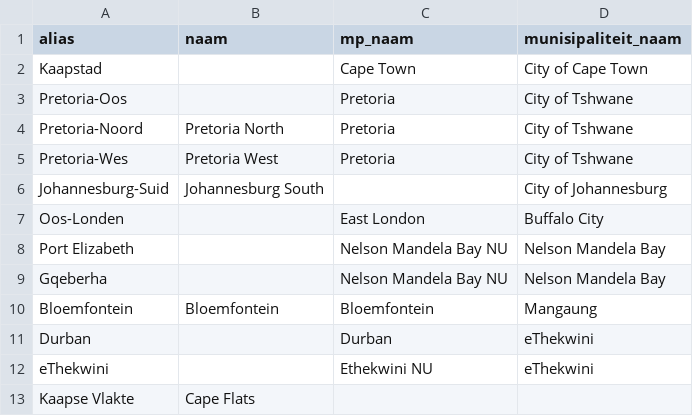
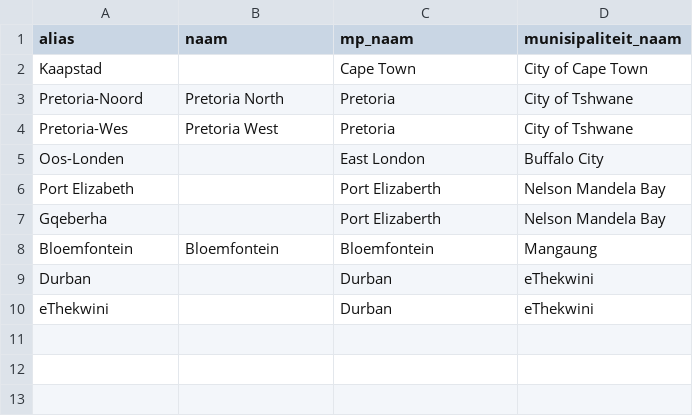
Before and after one commit to pieterbothma/nuuspodweb, a CSV file: data/aliasse.csv, drawn as a sheet.

```diff
--- a/data/aliasse.csv
+++ b/data/aliasse.csv
@@ -2,12 +2,9 @@ alias,naam,mp_naam,munisipaliteit_naam
 Kaapstad,,Cape Town,City of Cape Town
-Pretoria-Oos,,Pretoria,City of Tshwane
 Pretoria-Noord,Pretoria North,Pretoria,City of Tshwane
 Pretoria-Wes,Pretoria West,Pretoria,City of Tshwane
-Johannesburg-Suid,Johannesburg South,,City of Johannesburg
 Oos-Londen,,East London,Buffalo City
-Port Elizabeth,,Nelson Mandela Bay NU,Nelson Mandela Bay
-Gqeberha,,Nelson Mandela Bay NU,Nelson Mandela Bay
+Port Elizabeth,,Port Elizaberth,Nelson Mandela Bay
+Gqeberha,,Port Elizaberth,Nelson Mandela Bay
 Bloemfontein,Bloemfontein,Bloemfontein,Mangaung
 Durban,,Durban,eThekwini
-eThekwini,,Ethekwini NU,eThekwini
-Kaapse Vlakte,Cape Flats,,
+eThekwini,,Durban,eThekwini
```
Also changed, not shown: 4 other files.
